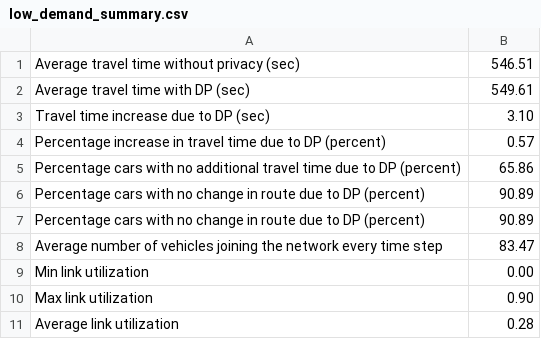
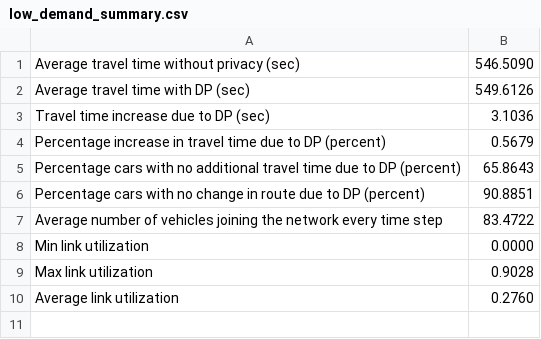
Before and after one commit to karthikg92/congestion-aware-routing, a CSV file: results/eps0.01/low_demand_summary.csv, drawn as a sheet.

```diff
--- a/results/eps0.01/low_demand_summary.csv
+++ b/results/eps0.01/low_demand_summary.csv
@@ -1,11 +1,10 @@
-Average travel time without privacy (sec), 546.51
-Average travel time with DP (sec), 549.61
-Travel time increase due to DP (sec), 3.10
-Percentage increase in travel time due to DP (percent), 0.57
-Percentage cars with no additional travel time due to DP (percent), 65.86
-Percentage cars with no change in route due to DP (percent), 90.89
-Percentage cars with no change in route due to DP (percent), 90.89
-Average number of vehicles joining the network every time step, 83.47
-Min link utilization, 0.00
-Max link utilization, 0.90
-Average link utilization, 0.28
+Average travel time without privacy (sec), 546.5090
+Average travel time with DP (sec), 549.6126
+Travel time increase due to DP (sec), 3.1036
+Percentage increase in travel time due to DP (percent), 0.5679
+Percentage cars with no additional travel time due to DP (percent), 65.8643
+Percentage cars with no change in route due to DP (percent), 90.8851
+Average number of vehicles joining the network every time step, 83.4722
+Min link utilization, 0.0000
+Max link utilization, 0.9028
+Average link utilization, 0.2760
```
Also changed, not shown: results/eps0.01/baseline_demand_summary.csv, results/eps0.01/high_demand_summary.csv, 12 other files.
